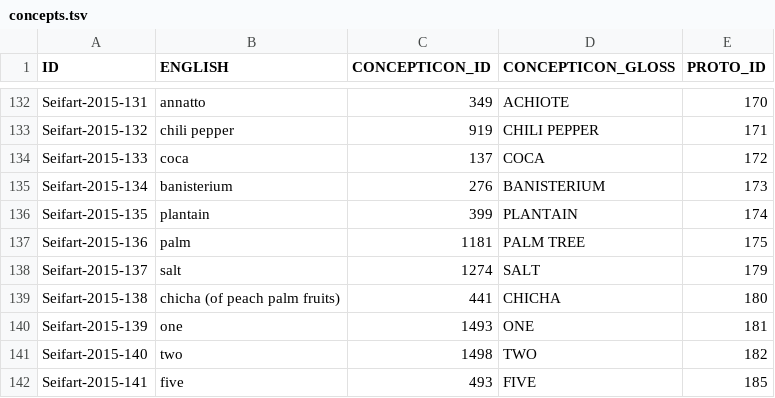
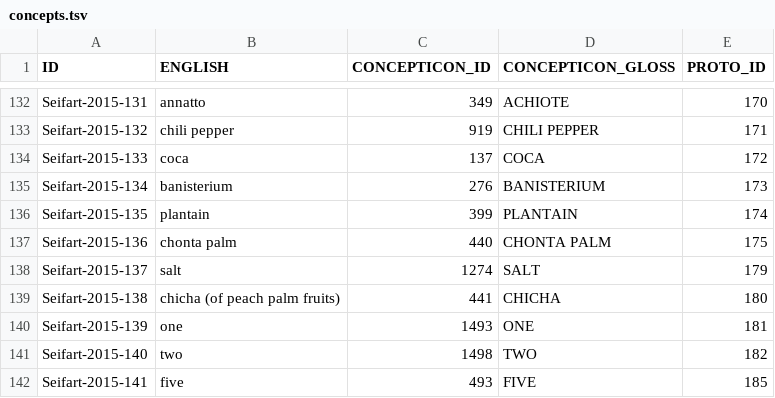
Before and after one commit to lexibank/seifartecheverriboran, a TSV file: etc/concepts.tsv, drawn as a sheet; only a part is shown, gaps mark what is left out.

```diff
--- a/etc/concepts.tsv
+++ b/etc/concepts.tsv
@@ -136,3 +136,3 @@ Seifart-2015-134	banisterium	276	BANISTERIUM	173
 Seifart-2015-135	plantain	399	PLANTAIN	174
-Seifart-2015-136	palm	1181	PALM TREE	175
+Seifart-2015-136	chonta palm	440	CHONTA PALM	175
 Seifart-2015-137	salt	1274	SALT	179
```
Also changed, not shown: cldf/forms.csv, cldf/parameters.csv, 9 other files.
